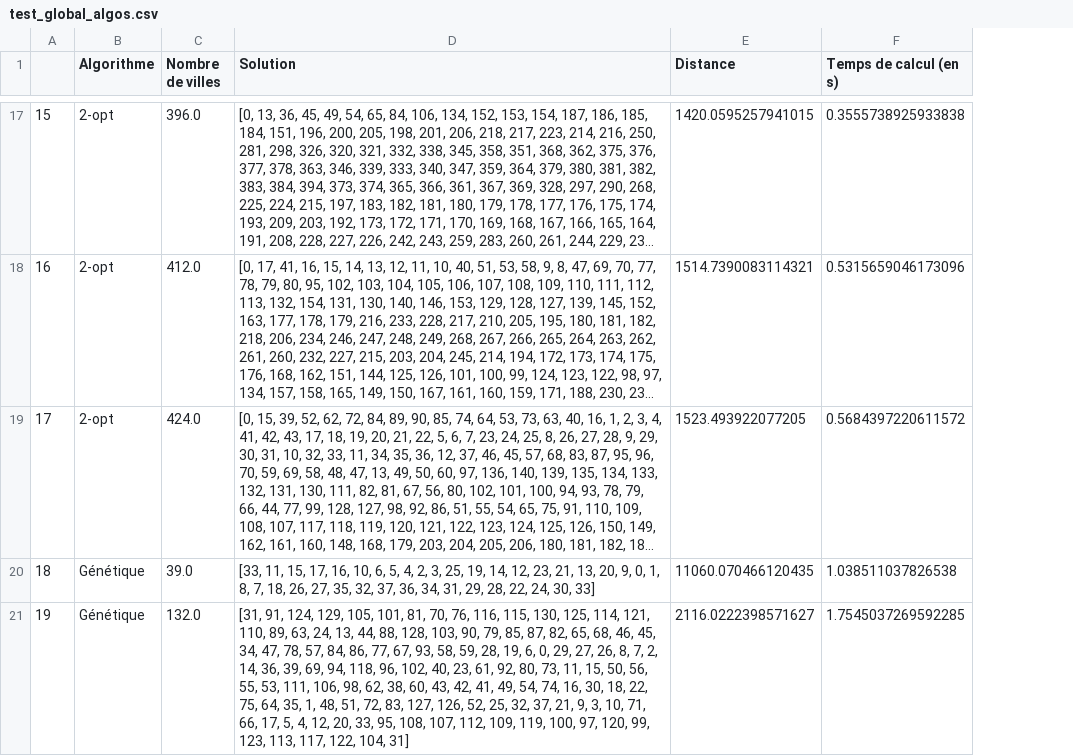
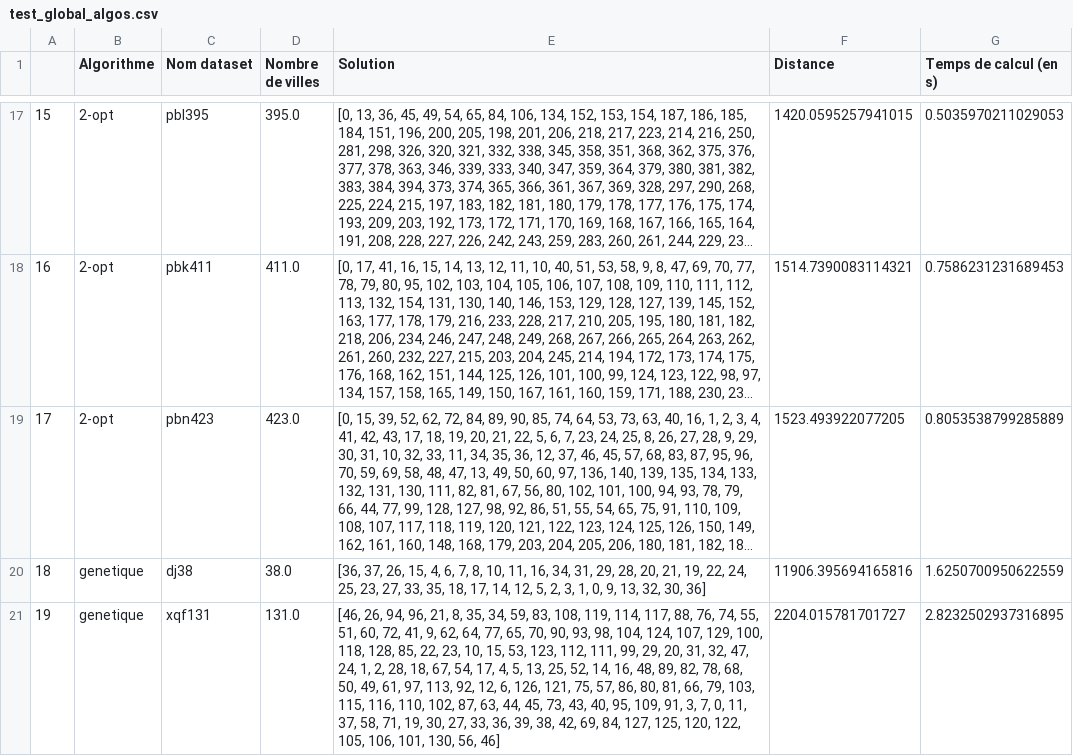
Before and after one commit to Thomas-rnd/TSP-Dashboard, a CSV file: assets/resultats/csv/test_global_algos.csv, drawn as a sheet; only a part is shown, gaps mark what is left out; long unchanged cells end in …; addresses are those after the commit; the diff covers the shown part only; the diff names each change by its address in the sheet, - before the commit and + after, or states it on an @@ line.

```diff
--- a/assets/resultats/csv/test_global_algos.csv
+++ b/assets/resultats/csv/test_global_algos.csv
+column C (Nom dataset), rows 17-21: pbl395 | pbk411 | pbn423 | dj38 | xqf131
-D17 (Nombre de villes): 396.0
+D17 (Nombre de villes): 395.0
-G17 (Temps de calcul (en s)): 0.3555738925933838
+G17 (Temps de calcul (en s)): 0.5035970211029053
-D18 (Nombre de villes): 412.0
+D18 (Nombre de villes): 411.0
-G18 (Temps de calcul (en s)): 0.5315659046173096
+G18 (Temps de calcul (en s)): 0.7586231231689453
-D19 (Nombre de villes): 424.0
+D19 (Nombre de villes): 423.0
-G19 (Temps de calcul (en s)): 0.5684397220611572
+G19 (Temps de calcul (en s)): 0.8053538799285889
-B20:B21 (Algorithme): Génétique
+B20:B21 (Algorithme): genetique
-D20 (Nombre de villes): 39.0
+D20 (Nombre de villes): 38.0
-E20 (Solution): [33, 11, 15, 17, 16, 10, 6, 5, 4, 2, 3, 25, 19, 14, 12, 23, 21, 13, 20, 9, 0, 1, 8, 7, 18, 26, 27, 35, 32, 37, 36, 34, 31, 29, 28, 22, 24, 30, 33]
+E20 (Solution): [36, 37, 26, 15, 4, 6, 7, 8, 10, 11, 16, 34, 31, 29, 28, 20, 21, 19, 22, 24, 25, 23, 27, 33, 35, 18, 17, 14, 12, 5, 2, 3, 1, 0, 9, 13, 32, 30, 36]
-F20 (Distance): 11060.070466120435
+F20 (Distance): 11906.395694165816
-G20 (Temps de calcul (en s)): 1.038511037826538
+G20 (Temps de calcul (en s)): 1.6250700950622559
-D21 (Nombre de villes): 132.0
+D21 (Nombre de villes): 131.0
-E21 (Solution): [31, 91, 124, 129, 105, 101, 81, 70, 76, 116, 115, 130, 125, 114, 121, 110, 89, 63, 24, 13, 44, 88, 128, 103, 90, 79, 85, 87, 82, 65, 68, 46, 45, 34, 47, 78, 57, 84, 86, 77, 67, 93, 58, 59, 28, 19, 6, 0, 29, 27, 26, 8, 7, 2, 14, 36, 39, 69, 94, 118, 96, 102, 40, 23, 61, 92, 80, 73, 11, 15, 50, 56, 55, 53, 111, 106, 98, 62, 38, 60, 43, 42, 41, 49, 54, 74, 16, 30, 18, 22, 75, 64, 35, 1, 48, 51, 72, 83, 127, 126, 52, 25, 32, 37, 21, 9, 3, 10, 71, 66, 17, 5, 4, 12, 20, 33, 95, 108, 107, 112, 109, 119, 100, 97, 120, 99, 123, 113, 117, 122, 104, 31]
+E21 (Solution): [46, 26, 94, 96, 21, 8, 35, 34, 59, 83, 108, 119, 114, 117, 88, 76, 74, 55, 51, 60, 72, 41, 9, 62, 64, 77, 65, 70, 90, 93, 98, 104, 124, 107, 129, 100, 118, 128, 85, 22, 23, 10, 15, 53, 123, 112, 111, 99, 29, 20, 31, 32, 47, 24, 1, 2, 28, 18, 67, 54, 17, 4, 5, 13, 25, 52, 14, 16, 48, 89, 82, 78, 68, 50, 49, 61, 97, 113, 92, 12, 6, 126, 121, 75, 57, 86, 80, 81, 66, 79, 103, 115, 116, 110, 102, 87, 63, 44, 45, 73, 43, 40, 95, 109, 91, 3, 7, 0, 11, 37, 58, 71, 19, 30, 27, 33, 36, 39, 38, 42, 69, 84, 127, 125, 120, 122, 105, 106, 101, 130, 56, 46]
-F21 (Distance): 2116.0222398571627
+F21 (Distance): 2204.015781701727
-G21 (Temps de calcul (en s)): 1.7545037269592285
+G21 (Temps de calcul (en s)): 2.8232502937316895
```
Also changed, not shown: 119 edited cells elsewhere in this file, 11 other files.
